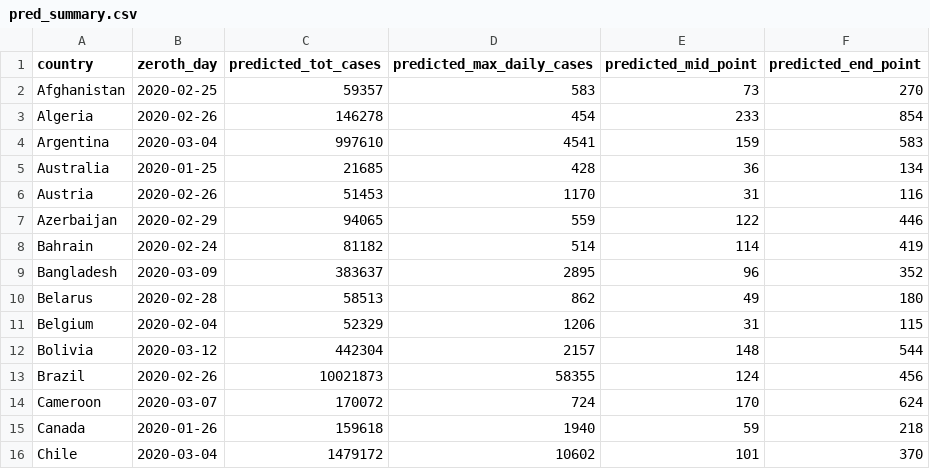
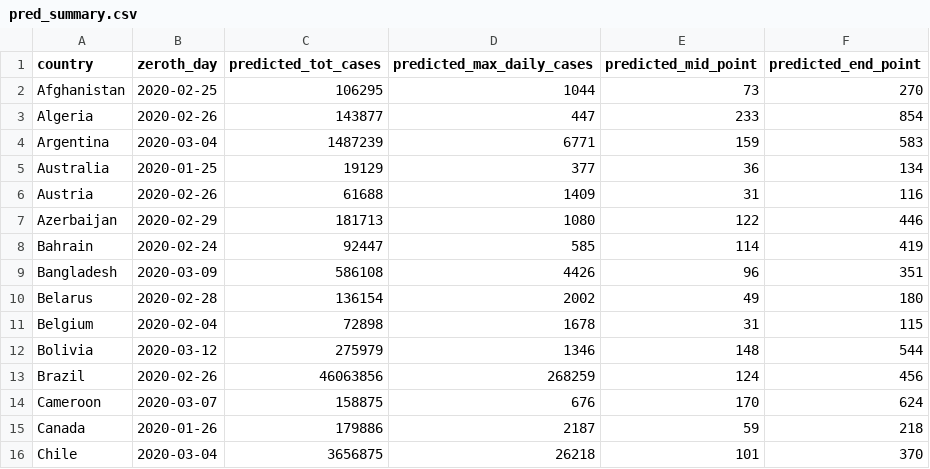
Before and after one commit to ari-sinharoy/covid_prediction, a CSV file: pred_summary.csv, drawn as a sheet; only a part is shown; the diff covers the shown part only.

```diff
--- a/pred_summary.csv
+++ b/pred_summary.csv
@@ -1,16 +1,16 @@
 country,zeroth_day,predicted_tot_cases,predicted_max_daily_cases,predicted_mid_point,predicted_end_point
-Afghanistan,2020-02-25,59357,583,73,270
-Algeria,2020-02-26,146278,454,233,854
-Argentina,2020-03-04,997610,4541,159,583
-Australia,2020-01-25,21685,428,36,134
-Austria,2020-02-26,51453,1170,31,116
-Azerbaijan,2020-02-29,94065,559,122,446
-Bahrain,2020-02-24,81182,514,114,419
-Bangladesh,2020-03-09,383637,2895,96,352
-Belarus,2020-02-28,58513,862,49,180
-Belgium,2020-02-04,52329,1206,31,115
-Bolivia,2020-03-12,442304,2157,148,544
-Brazil,2020-02-26,10021873,58355,124,456
-Cameroon,2020-03-07,170072,724,170,624
-Canada,2020-01-26,159618,1940,59,218
-Chile,2020-03-04,1479172,10602,101,370
+Afghanistan,2020-02-25,106295,1044,73,270
+Algeria,2020-02-26,143877,447,233,854
+Argentina,2020-03-04,1487239,6771,159,583
+Australia,2020-01-25,19129,377,36,134
+Austria,2020-02-26,61688,1409,31,116
+Azerbaijan,2020-02-29,181713,1080,122,446
+Bahrain,2020-02-24,92447,585,114,419
+Bangladesh,2020-03-09,586108,4426,96,351
+Belarus,2020-02-28,136154,2002,49,180
+Belgium,2020-02-04,72898,1678,31,115
+Bolivia,2020-03-12,275979,1346,148,544
+Brazil,2020-02-26,46063856,268259,124,456
+Cameroon,2020-03-07,158875,676,170,624
+Canada,2020-01-26,179886,2187,59,218
+Chile,2020-03-04,3656875,26218,101,370
```
Also changed, not shown: 134 edited cells elsewhere in this file, pred_timeseries.csv, 1 other file.
